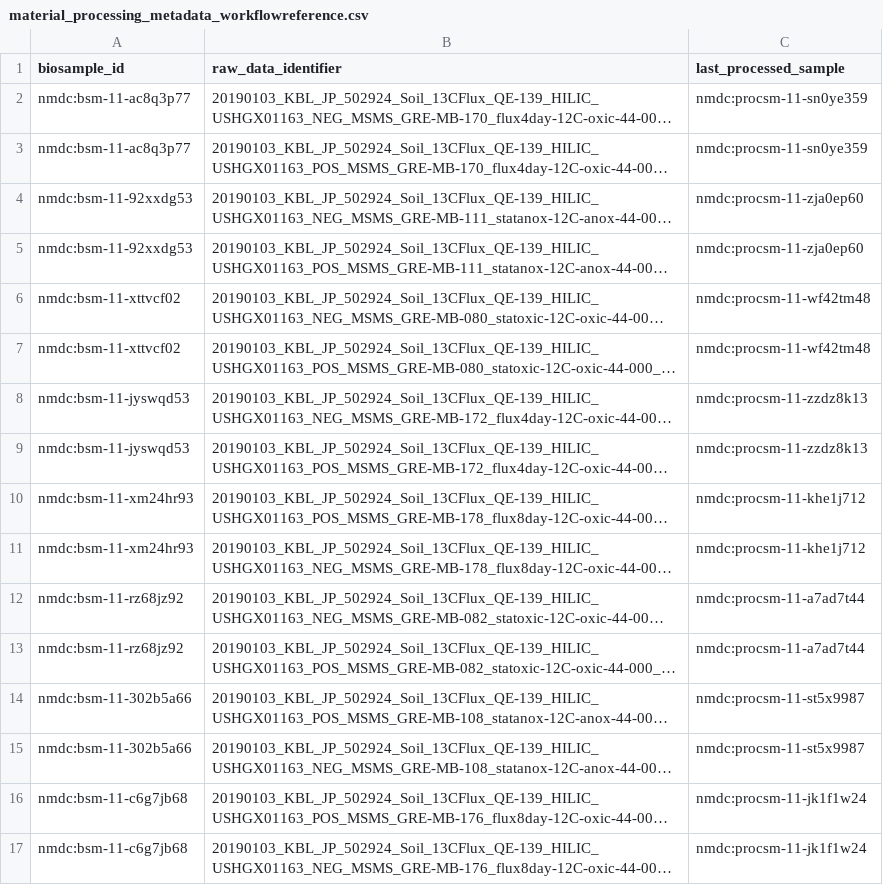
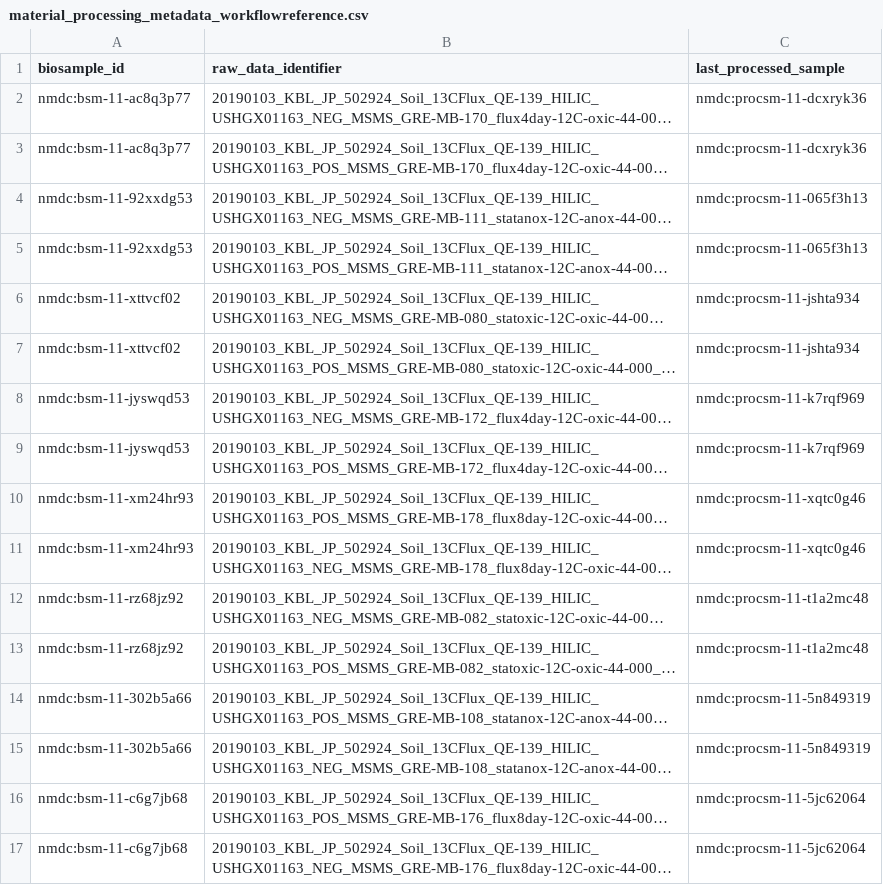
Before and after one commit to microbiomedata/nmdc-mass-spec-automation, a CSV file: workflows/pettridge_11_076c9980_lcms_metab/metadata/nmdc_submission_packages/material_processing_metadata_workflowreference.csv, drawn as a sheet; long unchanged cells end in …; the diff names each change by its address in the sheet, - before the commit and + after, or states it on an @@ line.

```diff
--- a/workflows/pettridge_11_076c9980_lcms_metab/metadata/nmdc_submission_packages/material_processing_metadata_workflowreference.csv
+++ b/workflows/pettridge_11_076c9980_lcms_metab/metadata/nmdc_submission_packages/material_processing_metadata_workflowreference.csv
-C2:C3 (last_processed_sample): nmdc:procsm-11-sn0ye359
+C2:C3 (last_processed_sample): nmdc:procsm-11-dcxryk36
-C4:C5 (last_processed_sample): nmdc:procsm-11-zja0ep60
+C4:C5 (last_processed_sample): nmdc:procsm-11-065f3h13
-C6:C7 (last_processed_sample): nmdc:procsm-11-wf42tm48
+C6:C7 (last_processed_sample): nmdc:procsm-11-jshta934
-C8:C9 (last_processed_sample): nmdc:procsm-11-zzdz8k13
+C8:C9 (last_processed_sample): nmdc:procsm-11-k7rqf969
-C10:C11 (last_processed_sample): nmdc:procsm-11-khe1j712
+C10:C11 (last_processed_sample): nmdc:procsm-11-xqtc0g46
-C12:C13 (last_processed_sample): nmdc:procsm-11-a7ad7t44
+C12:C13 (last_processed_sample): nmdc:procsm-11-t1a2mc48
-C14:C15 (last_processed_sample): nmdc:procsm-11-st5x9987
+C14:C15 (last_processed_sample): nmdc:procsm-11-5n849319
-C16:C17 (last_processed_sample): nmdc:procsm-11-jk1f1w24
+C16:C17 (last_processed_sample): nmdc:procsm-11-5jc62064
```
Also changed, not shown: workflows/pettridge_11_076c9980_lcms_metab/metadata/metadata_gen_input_csvs/hilic_neg_metadata.csv, workflows/pettridge_11_076c9980_lcms_metab/metadata/metadata_gen_input_csvs/hilic_pos_metadata.csv, 7 other files.
